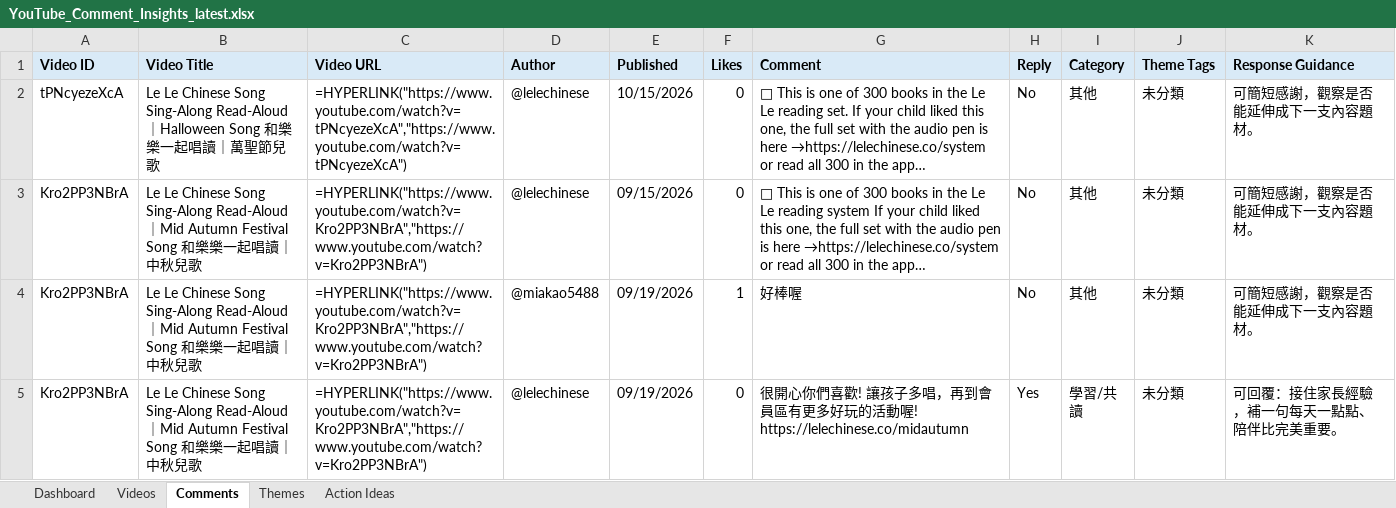
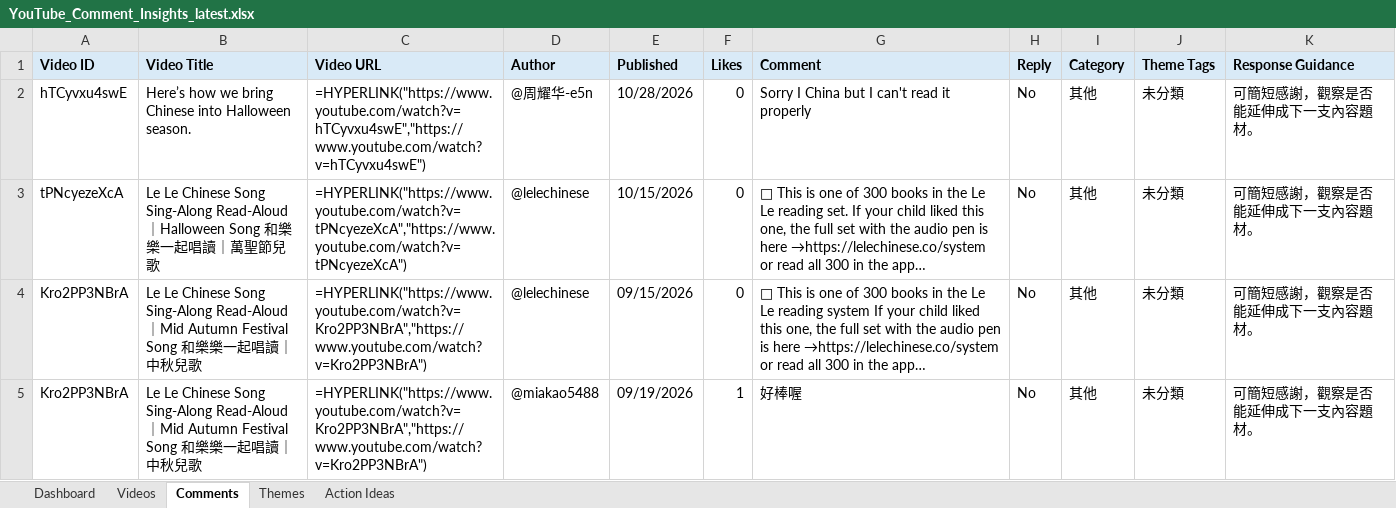
Before and after one commit to lelereaders/lele-youtube-dashboard, an Excel workbook: youtube_reports/YouTube_Comment_Insights_latest.xlsx, sheet Comments, drawn as a sheet; only a part is shown; the shorter side is filled out with more unchanged rows; long unchanged cells end in …; values as stored, in another font and other column widths than the file's, no borders; formulas without a stored value are shown as written; the diff names each change by its address in the sheet, - before the commit and + after, or states it on an @@ line.

```diff
--- a/youtube_reports/YouTube_Comment_Insights_latest.xlsx (sheet Comments)
+++ b/youtube_reports/YouTube_Comment_Insights_latest.xlsx (sheet Comments)
+row 2: hTCyvxu4swE | Here’s how we bring Chinese into Halloween season. | =HYPERLINK("https://www.youtube.com/watch?v=hTCyvxu4swE","https://www.youtube.com/watch?v=hTCyvxu4swE") | @周耀华-e5n | 10/28/2026 | 0 | Sorry I China but I can't read it properly | No | 其他 | 未分類 | 可簡短感謝，觀察是否能延伸成下一支內容題材。
```
Also changed, not shown: sheet Videos, sheet Dashboard, 1 other file.
